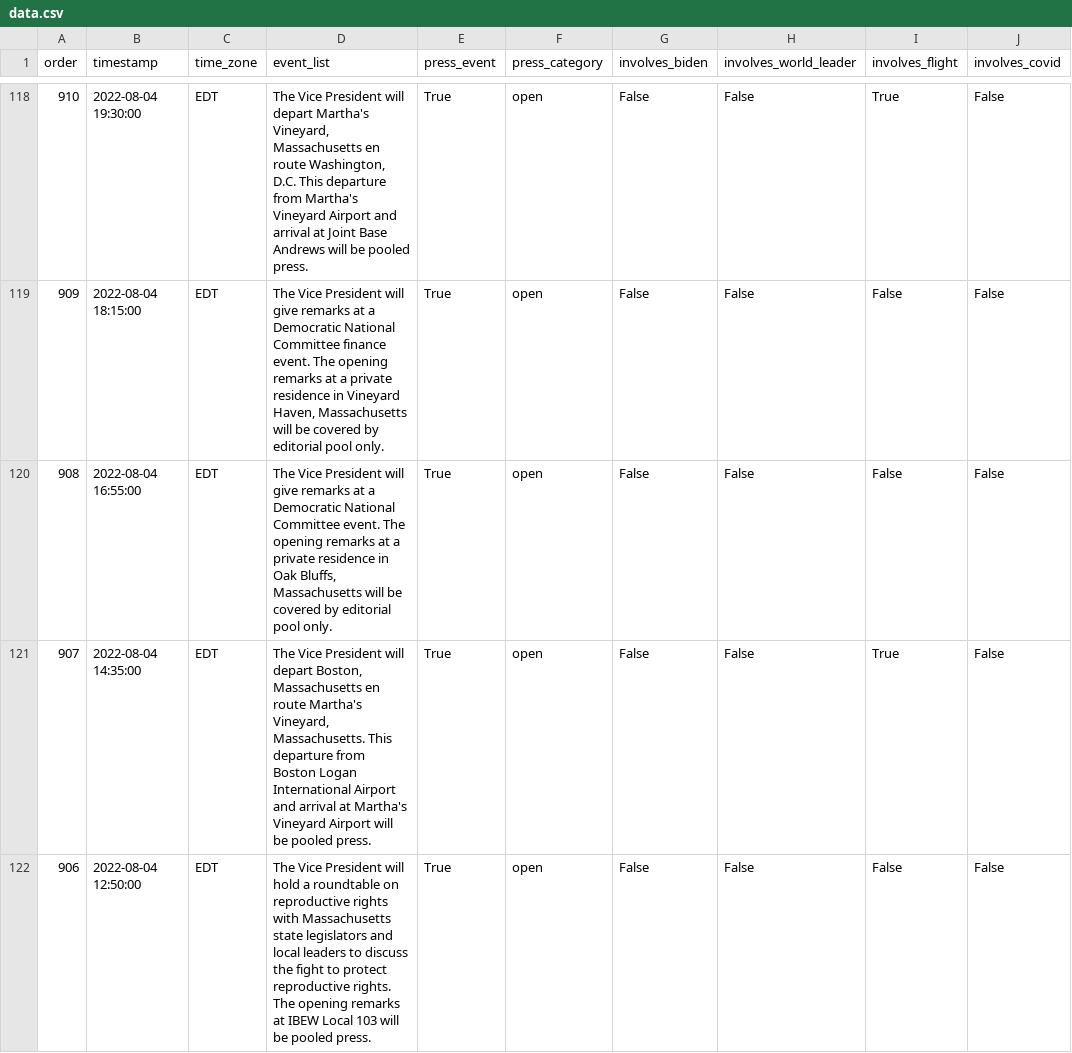
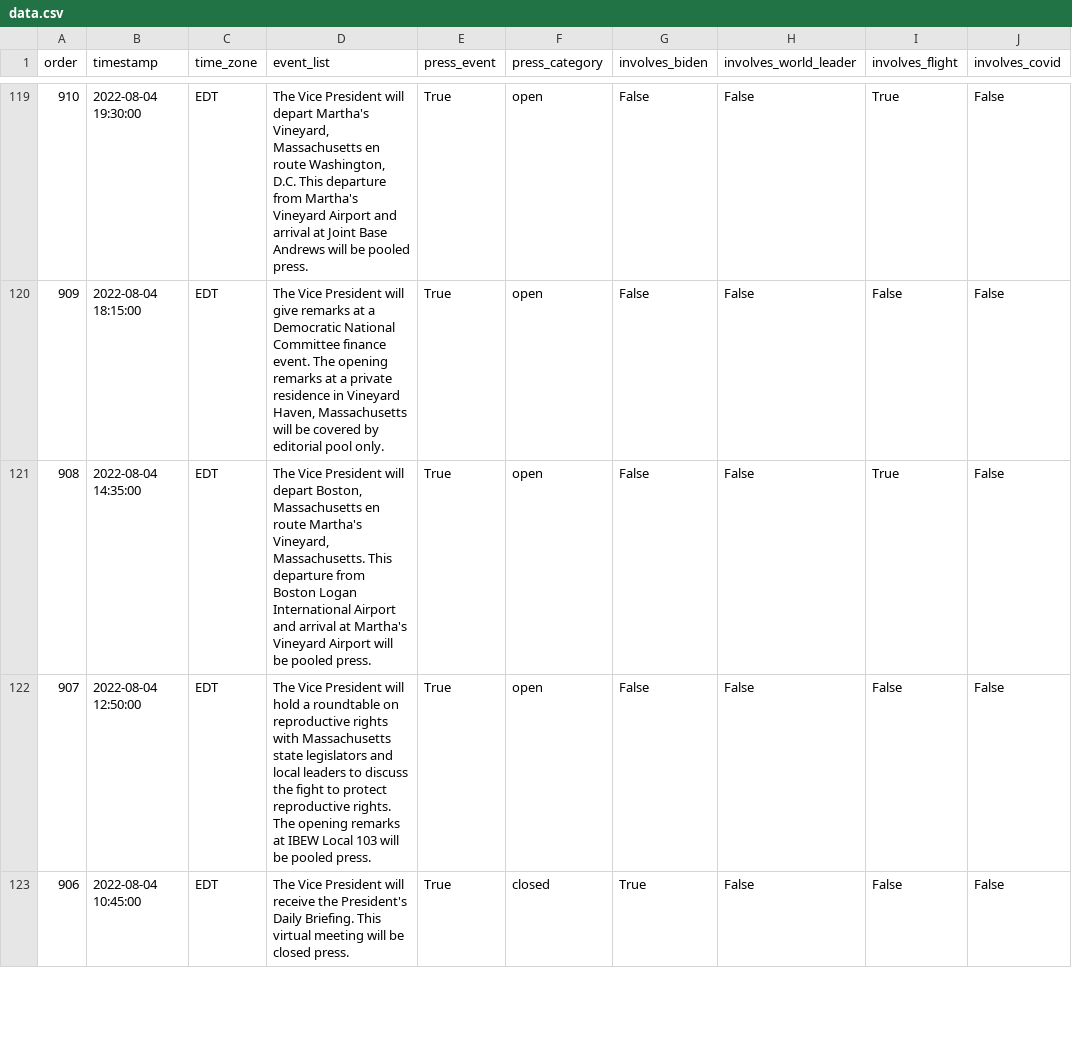
Before and after one commit to datadesk/kamala-harris-schedules, a CSV file: data.csv, drawn as a sheet; only a part is shown, gaps mark what is left out; addresses are those after the commit; the diff covers the shown part only; the diff names each change by its address in the sheet, - before the commit and + after, or states it on an @@ line.

```diff
--- a/data.csv
+++ b/data.csv
-B121 (timestamp): 2022-08-04 16:55:00
+B121 (timestamp): 2022-08-04 14:35:00
-D121 (event_list): …President will give remarks at a Democratic National Committee event. The opening remarks at a private residence in Oak Bluffs, Massachusetts will be covered by editorial pool only.
+D121 (event_list): …President will depart Boston, Massachusetts en route Martha's Vineyard, Massachusetts. This departure from Boston Logan International Airport and arrival at Martha's Vineyard Airport will be pooled press.
-I121 (involves_flight): False
+I121 (involves_flight): True
-B122 (timestamp): 2022-08-04 14:35:00
+B122 (timestamp): 2022-08-04 12:50:00
-D122 (event_list): …President will depart Boston, Massachusetts en route Martha's Vineyard, Massachusetts. This departure from Boston Logan International Airport and arrival at Martha's Vineyard Airport will be…
+D122 (event_list): …President will hold a roundtable on reproductive rights with Massachusetts state legislators and local leaders to discuss the fight to protect reproductive rights. The opening remarks at IBEW Local 103 will be…
-I122 (involves_flight): True
+I122 (involves_flight): False
-B123 (timestamp): 2022-08-04 12:50:00
+B123 (timestamp): 2022-08-04 10:45:00
-D123 (event_list): …President will hold a roundtable on reproductive rights with Massachusetts state legislators and local leaders to discuss the fight to protect reproductive rights. The opening remarks at IBEW Local 103 will be pooled press.
+D123 (event_list): …President will receive the President's Daily Briefing. This virtual meeting will be closed press.
-F123 (press_category): open
+F123 (press_category): closed
-G123 (involves_biden): False
+G123 (involves_biden): True
```
Also changed, not shown: 1 added row and 10 edited cells elsewhere in this file.
